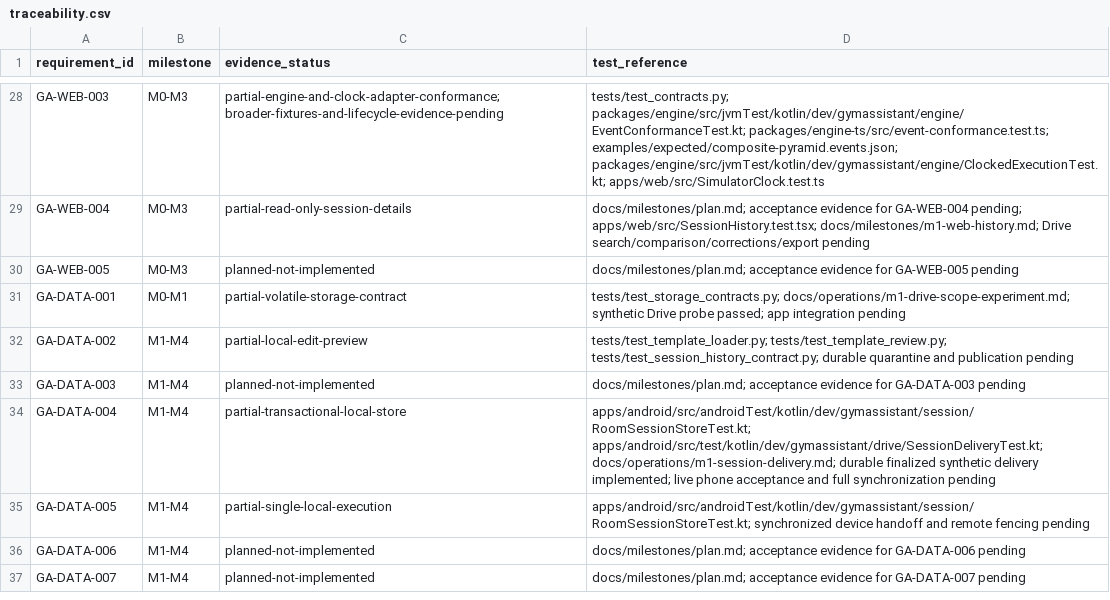
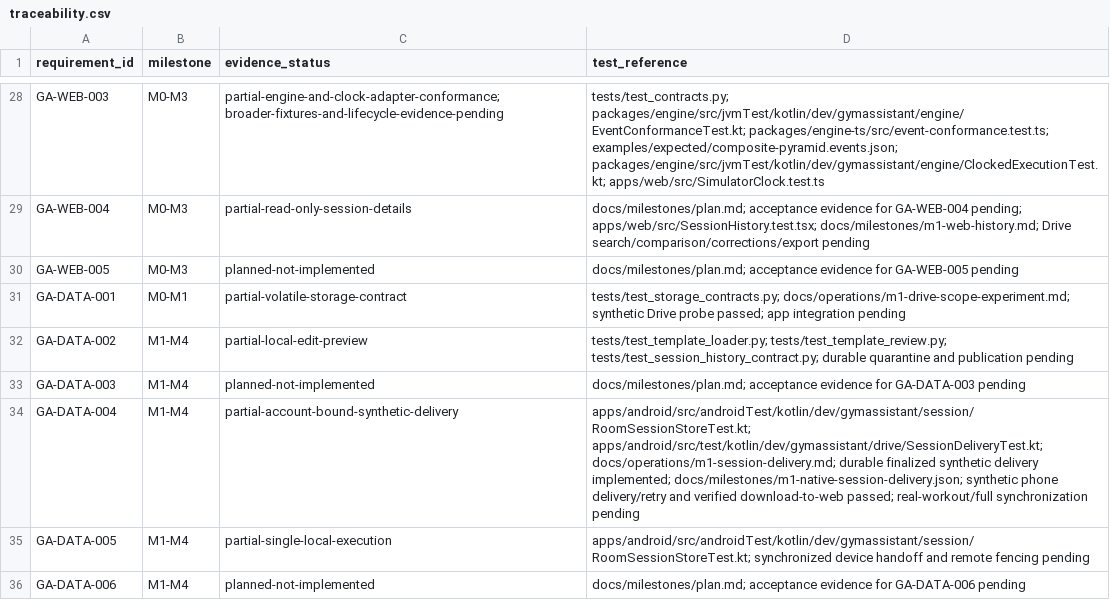
Before and after one commit to LachimB/gym-assistant, a CSV file: docs/product/traceability.csv, drawn as a sheet; only a part is shown, gaps mark what is left out; the shorter side is filled out with more unchanged rows.

Commit message:
Record verified phone migration and synthetic delivery retry through web review

```diff
--- a/docs/product/traceability.csv
+++ b/docs/product/traceability.csv
@@ -33,3 +33,3 @@ GA-DATA-002,M1-M4,partial-local-edit-preview,tests/test_template_loader.py; test
 GA-DATA-003,M1-M4,planned-not-implemented,docs/milestones/plan.md; acceptance evidence for GA-DATA-003 pending
-GA-DATA-004,M1-M4,partial-transactional-local-store,apps/android/src/androidTest/kotlin/dev/gymassistant/session/RoomSessionStoreTest.kt; apps/android/src/test/kotlin/dev/gymassistant/drive/SessionDeliveryTest.kt; docs/operations/m1-session-delivery.md; durable finalized synthetic delivery implemented; live phone acceptance and full synchronization pending
+GA-DATA-004,M1-M4,partial-account-bound-synthetic-delivery,apps/android/src/androidTest/kotlin/dev/gymassistant/session/RoomSessionStoreTest.kt; apps/android/src/test/kotlin/dev/gymassistant/drive/SessionDeliveryTest.kt; docs/operations/m1-session-delivery.md; durable finalized synthetic delivery implemented; docs/milestones/m1-native-session-delivery.json; synthetic phone delivery/retry and verified download-to-web passed; real-workout/full synchronization pending
 GA-DATA-005,M1-M4,partial-single-local-execution,apps/android/src/androidTest/kotlin/dev/gymassistant/session/RoomSessionStoreTest.kt; synchronized device handoff and remote fencing pending
```
Also changed, not shown: 10 other files.
